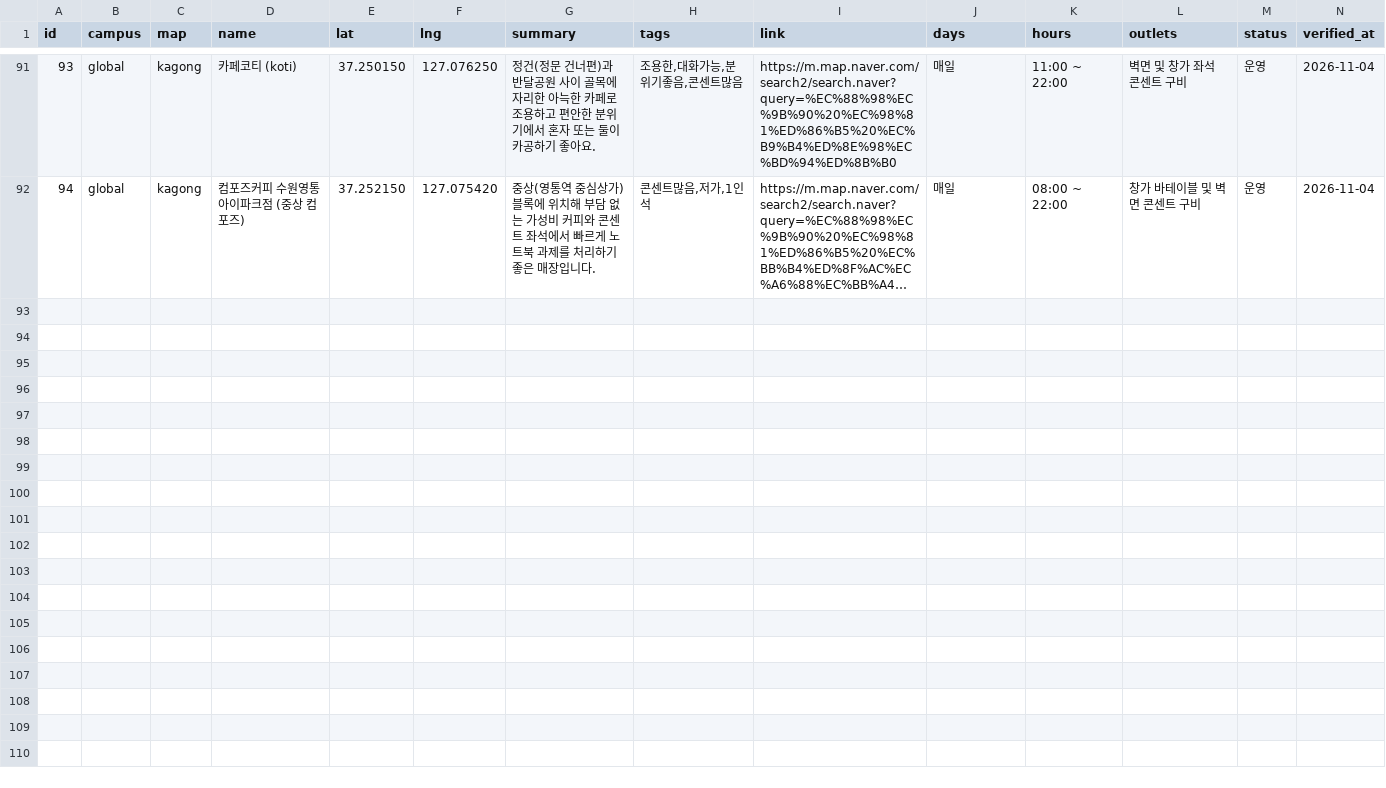
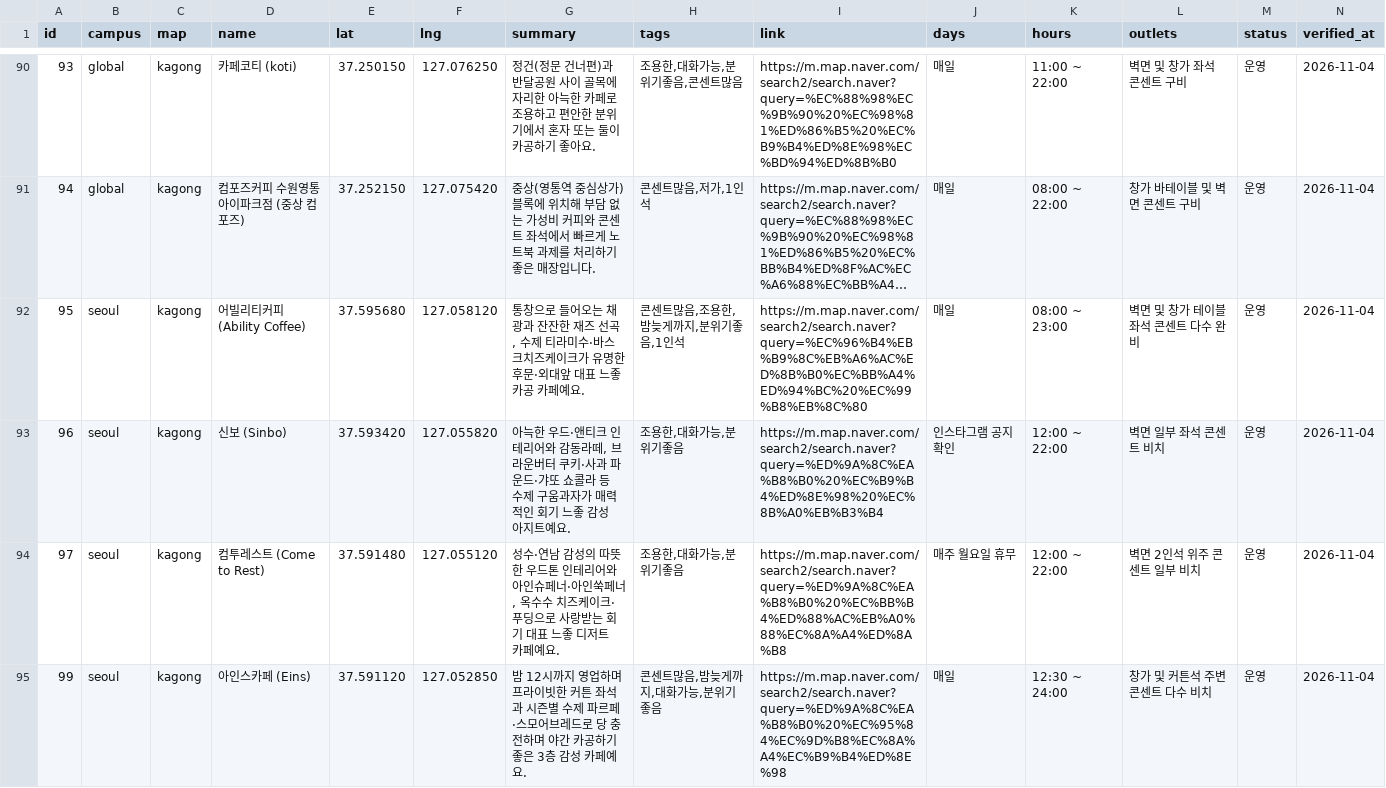
Before and after one commit to korewajiyuda/khu_kagongmap, a CSV file: data.csv, drawn as a sheet; only a part is shown, gaps mark what is left out; long unchanged cells end in …; rows hold the shown columns only; the diff covers the shown part only; the diff names each change by its address in the sheet, - before the commit and + after, or states it on an @@ line.

```diff
--- a/data.csv
+++ b/data.csv
+row 92: 95 | seoul | kagong | 어빌리티커피 (Ability Coffee) | 37.595680 | 127.058120 | 통창으로 들어오는 채광과 잔잔한 재즈 선곡, 수제 티라미수·바스크치즈케이크가 유명한 후문·외대앞 대표 느좋 카공 카페예요. | 콘센트많음,조용한,밤늦게까지,분위기좋음,1인석 | https://m.map.naver.com/search2/search.naver?query=%EC%96%B4%EB%B9%8C%EB%A6%AC%ED%8B%B0%EC%BB%A4%ED%94%BC%20%EC%99%B8%EB%8C%80 | 매일 | 08:00 ~ 23:00 | 벽면 및 창가 테이블 좌석 콘센트 다수 완비 | 운영 | 2026-11-04
+row 93: 96 | seoul | kagong | 신보 (Sinbo) | 37.593420 | 127.055820 | 아늑한 우드·앤티크 인테리어와 감동라떼, 브라운버터 쿠키·사과 파운드·갸또 쇼콜라 등 수제 구움과자가 매력적인 회기 느좋 감성 아지트예요. | 조용한,대화가능,분위기좋음 | https://m.map.naver.com/search2/search.naver?query=%ED%9A%8C%EA%B8%B0%20%EC%B9%B4%ED%8E%98%20%EC%8B%A0%EB%B3%B4 | 인스타그램 공지 확인 | 12:00 ~ 22:00 | 벽면 일부 좌석 콘센트 비치 | 운영 | 2026-11-04
+row 94: 97 | seoul | kagong | 컴투레스트 (Come to Rest) | 37.591480 | 127.055120 | 성수·연남 감성의 따뜻한 우드톤 인테리어와 아인슈페너·아인쑥페너, 옥수수 치즈케이크·푸딩으로 사랑받는 회기 대표 느좋 디저트 카페예요. | 조용한,대화가능,분위기좋음 | https://m.map.naver.com/search2/search.naver?query=%ED%9A%8C%EA%B8%B0%20%EC%BB%B4%ED%88%AC%EB%A0%88%EC%8A%A4%ED%8A%B8 | 매주 월요일 휴무 | 12:00 ~ 22:00 | 벽면 2인석 위주 콘센트 일부 비치 | 운영 | 2026-11-04
+row 95: 99 | seoul | kagong | 아인스카페 (Eins) | 37.591120 | 127.052850 | 밤 12시까지 영업하며 프라이빗한 커튼 좌석과 시즌별 수제 파르페·스모어브레드로 당 충전하며 야간 카공하기 좋은 3층 감성 카페예요. | 콘센트많음,밤늦게까지,대화가능,분위기좋음 | https://m.map.naver.com/search2/search.naver?query=%ED%9A%8C%EA%B8%B0%20%EC%95%84%EC%9D%B8%EC%8A%A4%EC%B9%B4%ED%8E%98 | 매일 | 12:30 ~ 24:00 | 창가 및 커튼석 주변 콘센트 다수 비치 | 운영 | 2026-11-04
```
Also changed, not shown: 4 added rows, 1 removed row and 10 edited cells elsewhere in this file, 4 other files.
